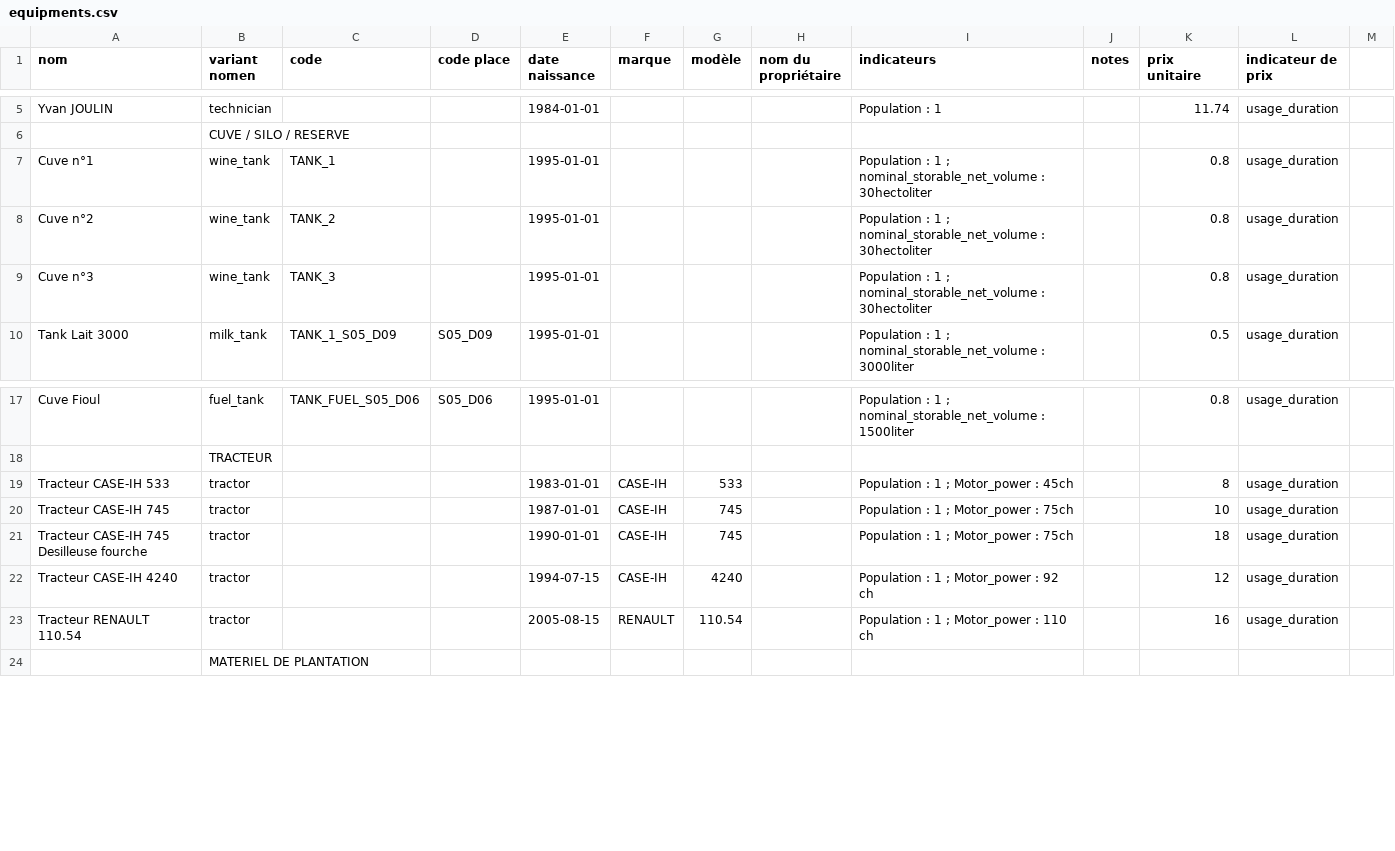
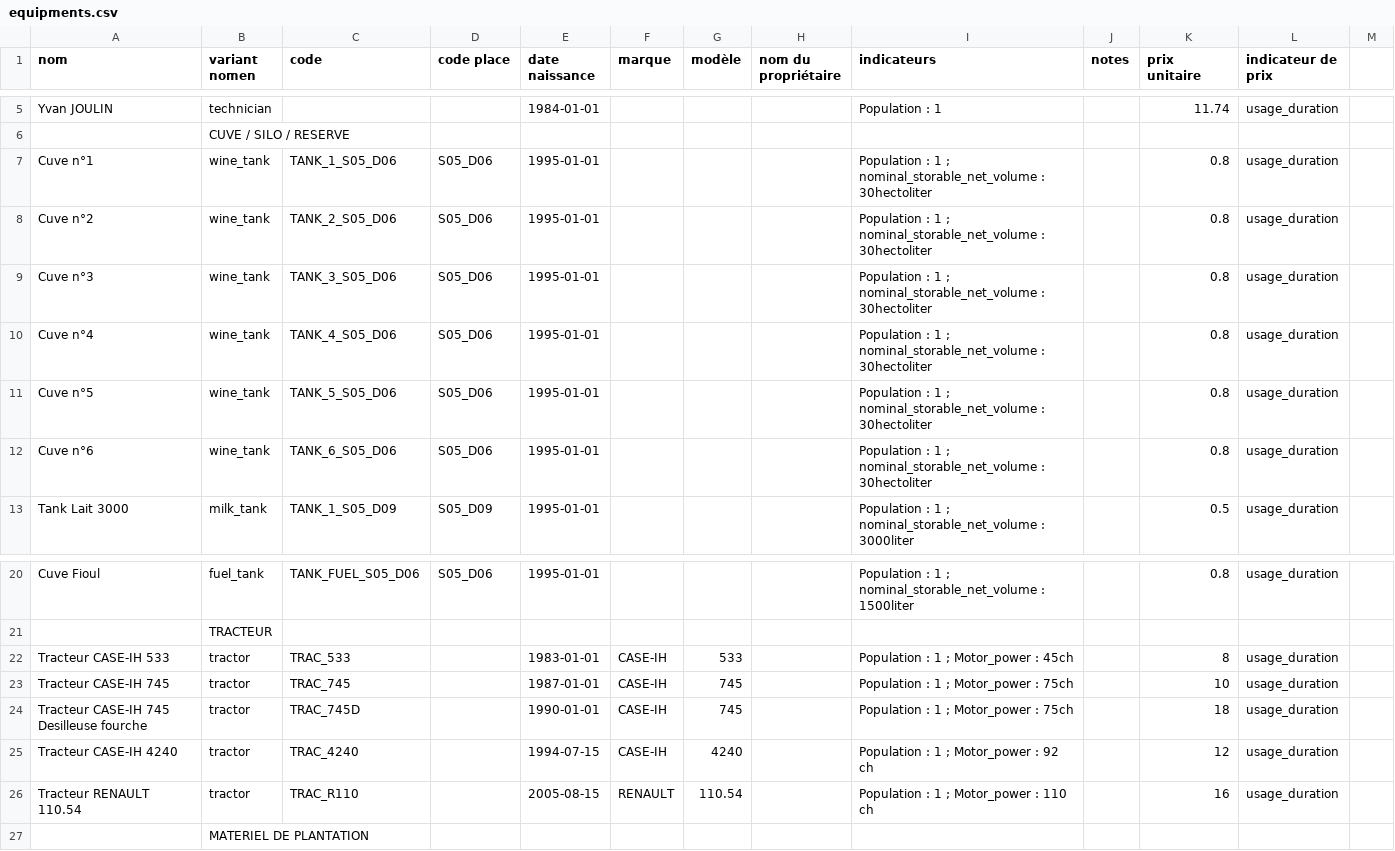
Before and after one commit to ekylibre/ekylibre, a CSV file: db/first_runs/demo/alamano/equipments.csv, drawn as a sheet; only a part is shown, gaps mark what is left out.

Commit message:
adapt first run for animal's group

```diff
--- a/db/first_runs/demo/alamano/equipments.csv
+++ b/db/first_runs/demo/alamano/equipments.csv
@@ -6,5 +6,8 @@ Yvan JOULIN,technician,,,1984-01-01,,,,Population : 1,,11.74,usage_duration
 ,CUVE / SILO / RESERVE,,,,,,,,,,
-Cuve n°1,wine_tank,TANK_1,,1995-01-01,,,,Population : 1 ; nominal_storable_net_volume : 30hectoliter,,0.8,usage_duration
-Cuve n°2,wine_tank,TANK_2,,1995-01-01,,,,Population : 1 ; nominal_storable_net_volume : 30hectoliter,,0.8,usage_duration
-Cuve n°3,wine_tank,TANK_3,,1995-01-01,,,,Population : 1 ; nominal_storable_net_volume : 30hectoliter,,0.8,usage_duration
+Cuve n°1,wine_tank,TANK_1_S05_D06,S05_D06,1995-01-01,,,,Population : 1 ; nominal_storable_net_volume : 30hectoliter,,0.8,usage_duration
+Cuve n°2,wine_tank,TANK_2_S05_D06,S05_D06,1995-01-01,,,,Population : 1 ; nominal_storable_net_volume : 30hectoliter,,0.8,usage_duration
+Cuve n°3,wine_tank,TANK_3_S05_D06,S05_D06,1995-01-01,,,,Population : 1 ; nominal_storable_net_volume : 30hectoliter,,0.8,usage_duration
+Cuve n°4,wine_tank,TANK_4_S05_D06,S05_D06,1995-01-01,,,,Population : 1 ; nominal_storable_net_volume : 30hectoliter,,0.8,usage_duration
+Cuve n°5,wine_tank,TANK_5_S05_D06,S05_D06,1995-01-01,,,,Population : 1 ; nominal_storable_net_volume : 30hectoliter,,0.8,usage_duration
+Cuve n°6,wine_tank,TANK_6_S05_D06,S05_D06,1995-01-01,,,,Population : 1 ; nominal_storable_net_volume : 30hectoliter,,0.8,usage_duration
 Tank Lait 3000,milk_tank,TANK_1_S05_D09,S05_D09,1995-01-01,,,,Population : 1 ; nominal_storable_net_volume : 3000liter,,0.5,usage_duration
@@ -18,7 +21,7 @@ Cuve Fioul,fuel_tank,TANK_FUEL_S05_D06,S05_D06,1995-01-01,,,,Population : 1 ;
 ,TRACTEUR,,,,,,,,,,
-Tracteur CASE-IH 533,tractor,,,1983-01-01,CASE-IH,533,,Population : 1 ; Motor_power : 45ch,,8,usage_duration
-Tracteur CASE-IH 745,tractor,,,1987-01-01,CASE-IH,745,,Population : 1 ; Motor_power : 75ch,,10,usage_duration
-Tracteur CASE-IH 745 Desilleuse fourche,tractor,,,1990-01-01,CASE-IH,745,,Population : 1 ; Motor_power : 75ch,,18,usage_duration
-Tracteur CASE-IH 4240,tractor,,,1994-07-15,CASE-IH,4240,,Population : 1 ; Motor_power : 92 ch,,12,usage_duration
-Tracteur RENAULT 110.54,tractor,,,2005-08-15,RENAULT,110.54,,Population : 1 ; Motor_power : 110 ch,,16,usage_duration
+Tracteur CASE-IH 533,tractor,TRAC_533,,1983-01-01,CASE-IH,533,,Population : 1 ; Motor_power : 45ch,,8,usage_duration
+Tracteur CASE-IH 745,tractor,TRAC_745,,1987-01-01,CASE-IH,745,,Population : 1 ; Motor_power : 75ch,,10,usage_duration
+Tracteur CASE-IH 745 Desilleuse fourche,tractor,TRAC_745D,,1990-01-01,CASE-IH,745,,Population : 1 ; Motor_power : 75ch,,18,usage_duration
+Tracteur CASE-IH 4240,tractor,TRAC_4240,,1994-07-15,CASE-IH,4240,,Population : 1 ; Motor_power : 92 ch,,12,usage_duration
+Tracteur RENAULT 110.54,tractor,TRAC_R110,,2005-08-15,RENAULT,110.54,,Population : 1 ; Motor_power : 110 ch,,16,usage_duration
 ,MATERIEL DE PLANTATION,,,,,,,,,,
```
Also changed, not shown: db/first_runs/demo/alamano/activities.csv, db/first_runs/demo/alamano/animal_groups.csv, 12 other files.
